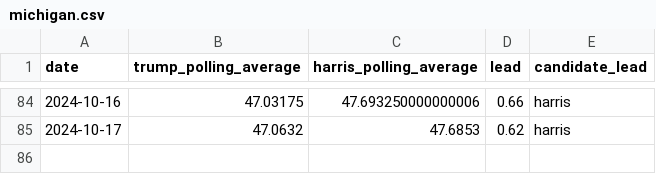
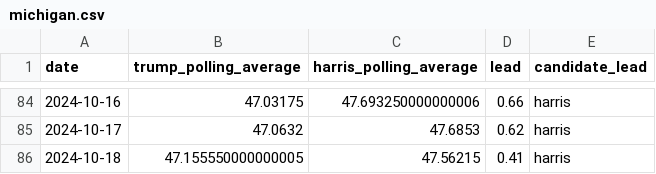
Before and after one commit to tomvaillant/us-wahl-data, a CSV file: michigan.csv, drawn as a sheet; only a part is shown, gaps mark what is left out; the diff names each change by its address in the sheet, - before the commit and + after, or states it on an @@ line.

```diff
--- a/michigan.csv
+++ b/michigan.csv
+row 86: 2024-10-18 | 47.155550000000005 | 47.56215 | 0.41 | harris
```
Also changed, not shown: arizona.csv, georgia.csv, 7 other files.
